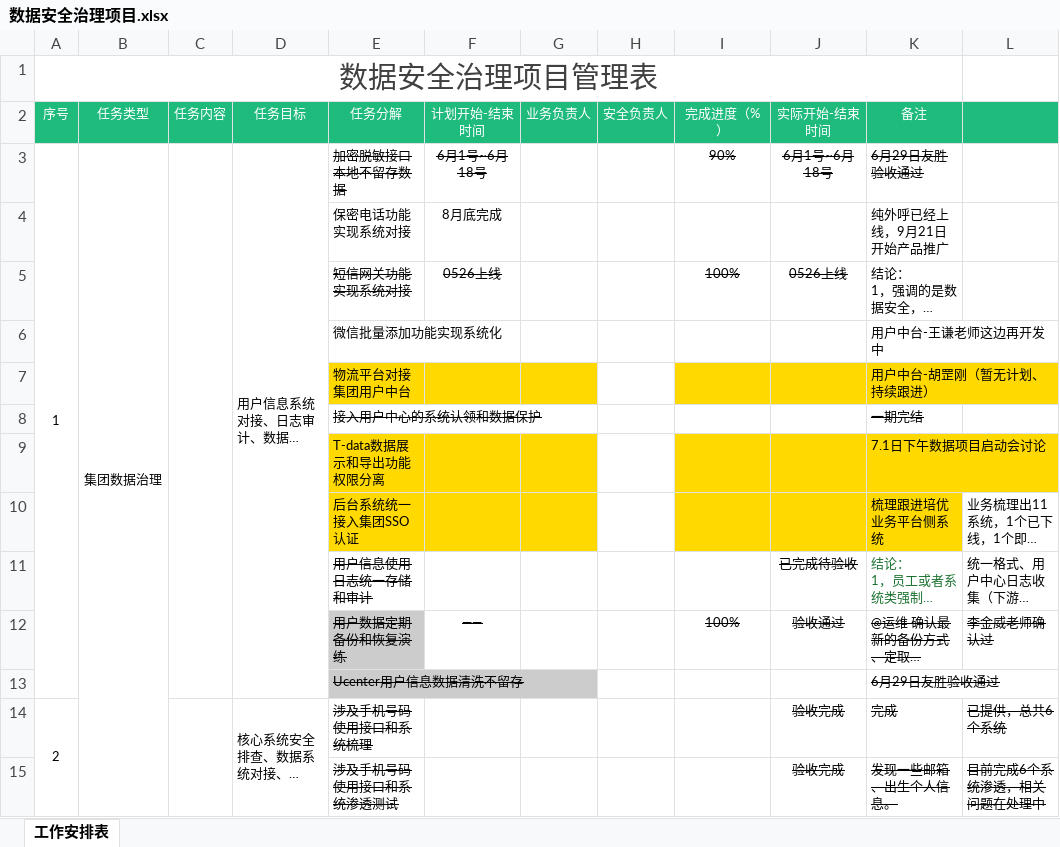
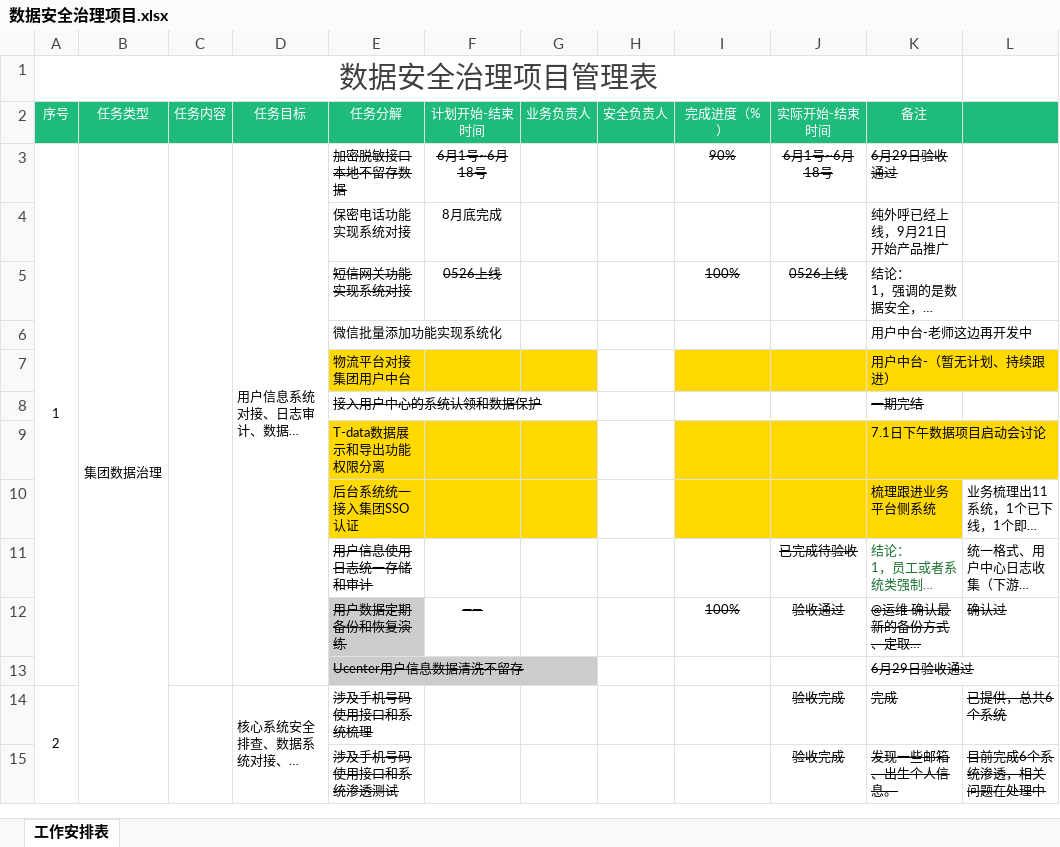
Before and after one commit to w4tchd09/devsecops, an Excel workbook: 数据安全/数据安全治理项目.xlsx, sheet 工作安排表, drawn as a sheet; only a part is shown; long unchanged cells end in …; values as stored, in another font and other column widths than the file's, no borders; the diff covers the shown part only; the diff names each change by its address in the sheet, - before the commit and + after, or states it on an @@ line.

```diff
--- a/数据安全/数据安全治理项目.xlsx (sheet 工作安排表)
+++ b/数据安全/数据安全治理项目.xlsx (sheet 工作安排表)
-K3 (备注): 6月29日友胜验收通过
+K3 (备注): 6月29日验收通过
-K6 (备注): 用户中台-王谦老师这边再开发中
+K6 (备注): 用户中台-老师这边再开发中
-K7 (备注): 用户中台-胡罡刚（暂无计划、持续跟进）
+K7 (备注): 用户中台-（暂无计划、持续跟进）
-K10 (备注): 梳理跟进培优业务平台侧系统
+K10 (备注): 梳理跟进业务平台侧系统
-L12: 李金威老师确认过
+L12: 确认过
-K13 (备注): 6月29日友胜验收通过
+K13 (备注): 6月29日验收通过
```
Also changed, not shown: 7 edited cells elsewhere in this sheet, 4 other files.
